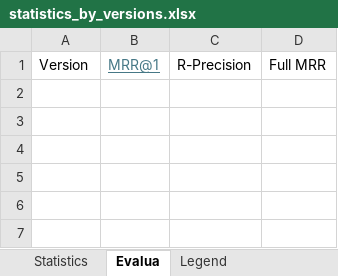
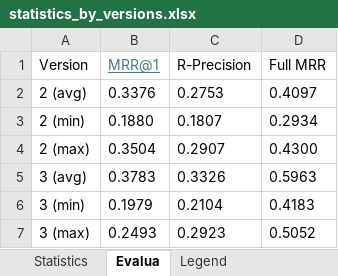
Before and after one commit to jelenadjuric01/Software-Disambiguation, an Excel workbook: statistics_by_versions.xlsx, sheet Evalua, drawn as a sheet; values as stored, in another font and other column widths than the file's, no borders; the diff names each change by its address in the sheet, - before the commit and + after, or states it on an @@ line.

Commit message:
Update statistics_by_versions.xlsx

```diff
--- a/statistics_by_versions.xlsx (sheet Evalua)
+++ b/statistics_by_versions.xlsx (sheet Evalua)
+row 2: 2 (avg) | 0.3376 | 0.2753 | 0.4097
+row 3: 2 (min) | 0.1880 | 0.1807 | 0.2934
+row 4: 2 (max) | 0.3504 | 0.2907 | 0.4300
+row 5: 3 (avg) | 0.3783 | 0.3326 | 0.5963
+row 6: 3 (min) | 0.1979 | 0.2104 | 0.4183
+row 7: 3 (max) | 0.2493 | 0.2923 | 0.5052
```
